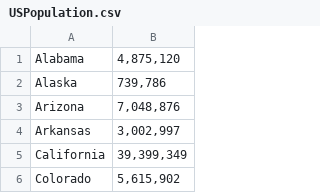
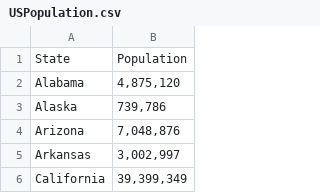
Before and after one commit to oliviaroy20/SocialSensing, a CSV file: USPopulation.csv, drawn as a sheet; only a part is shown; the shorter side is filled out with more unchanged rows; the diff names each change by its address in the sheet, - before the commit and + after, or states it on an @@ line.

Commit message:
population map'

```diff
--- a/USPopulation.csv
+++ b/USPopulation.csv
+row 1: State | Population
```
Also changed, not shown: 2 other files.
